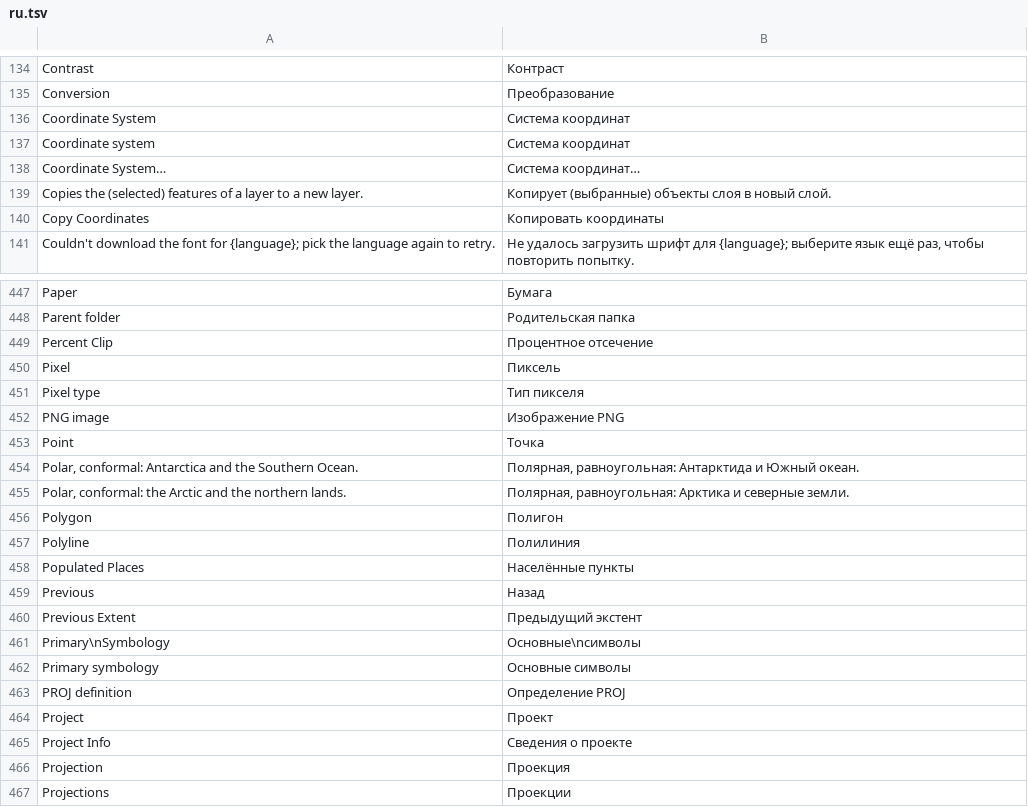
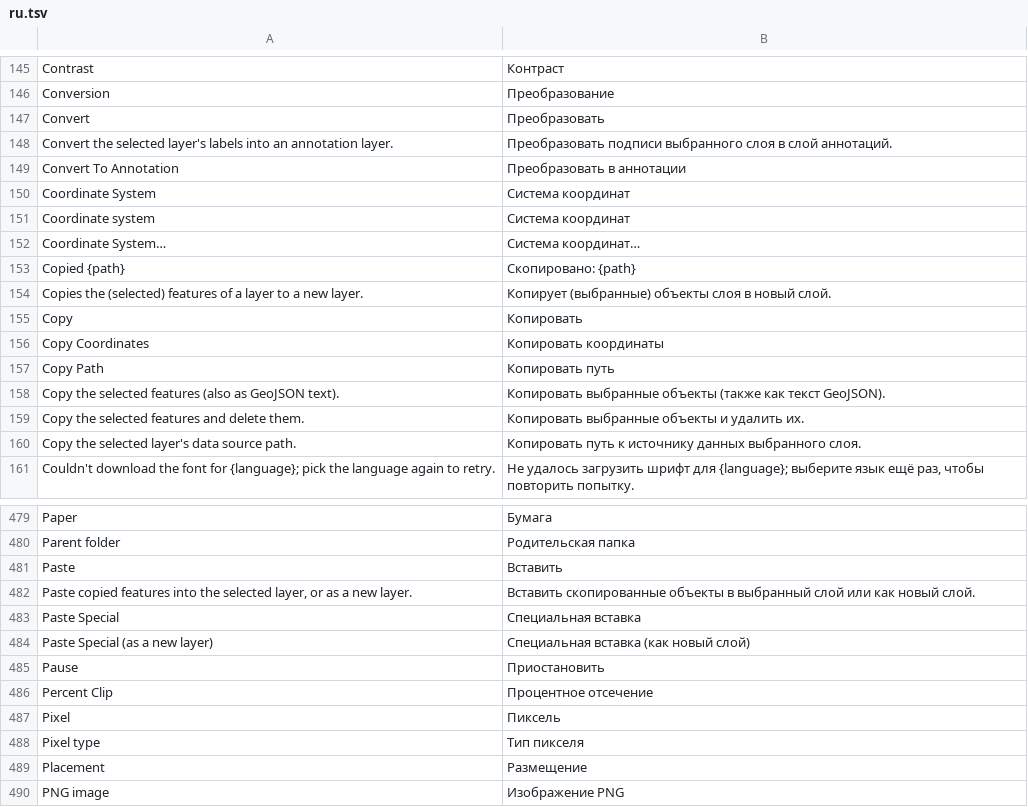
Before and after one commit to A-talebifard/RustGIS, a TSV file: crates/ui-egui/src/i18n/ru.tsv, drawn as a sheet; only a part is shown, gaps mark what is left out; the shorter side is filled out with more unchanged rows; the diff covers the shown part only; the diff names each change by its address in the sheet, - before the commit and + after, or states it on an @@ line.

Commit message:
Add clipboard, pop-up modes and label display options (#25)
Copy, cut and paste features (also as GeoJSON on the system clipboard),
paste them as a new layer, and copy a layer's data path, from the Map
and Edit tabs. Pop-ups identify the topmost layer, every visible layer,
selectable layers, the layer selected in Contents, or nothing.

Labels gain a scale and viewing-distance range, ten placements, and
map-wide Lock, Pause and View Unplaced switches; Convert turns a layer's
labels into an annotation layer.

```diff
--- a/crates/ui-egui/src/i18n/ru.tsv
+++ b/crates/ui-egui/src/i18n/ru.tsv
+row 147: Convert | Преобразовать
+row 148: Convert the selected layer's labels into an annotation layer. | Преобразовать подписи выбранного слоя в слой аннотаций.
+row 149: Convert To Annotation | Преобразовать в аннотации
+row 153: Copied {path} | Скопировано: {path}
+row 155: Copy | Копировать
+row 157: Copy Path | Копировать путь
+row 158: Copy the selected features (also as GeoJSON text). | Копировать выбранные объекты (также как текст GeoJSON).
+row 159: Copy the selected features and delete them. | Копировать выбранные объекты и удалить их.
+row 160: Copy the selected layer's data source path. | Копировать путь к источнику данных выбранного слоя.
+row 481: Paste | Вставить
+row 482: Paste copied features into the selected layer, or as a new layer. | Вставить скопированные объекты в выбранный слой или как новый слой.
+row 483: Paste Special | Специальная вставка
+row 484: Paste Special (as a new layer) | Специальная вставка (как новый слой)
+row 485: Pause | Приостановить
+row 489: Placement | Размещение
```
Also changed, not shown: 34 added rows elsewhere in this file, crates/ui-egui/src/i18n/az.tsv, crates/ui-egui/src/i18n/fr.tsv, 30 other files.
